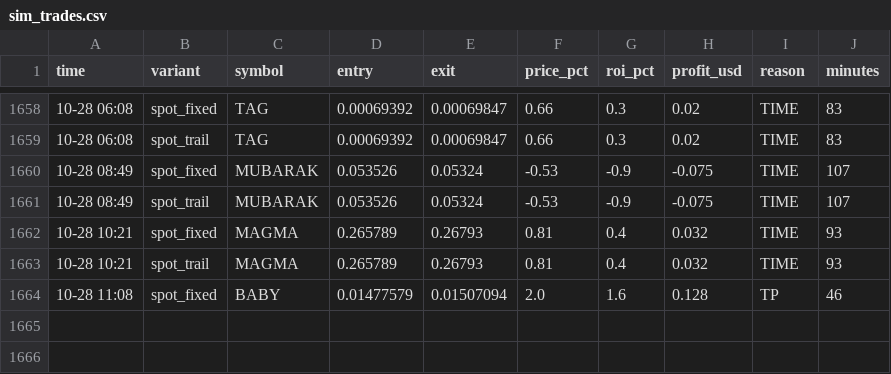
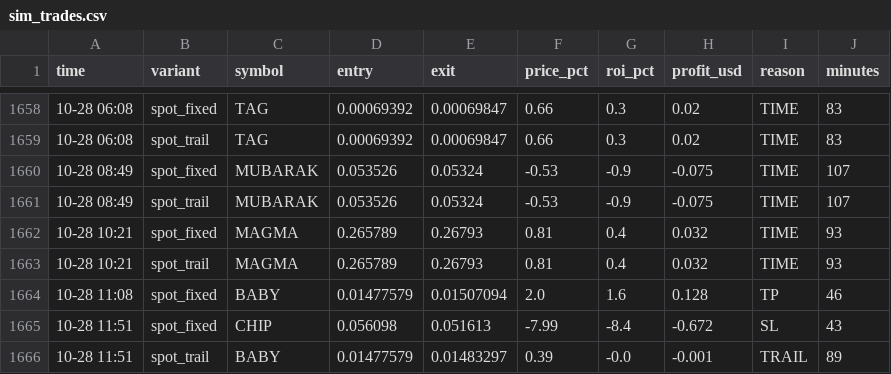
Before and after one commit to Ehsan2893/top1000.py, a CSV file: sim_trades.csv, drawn as a sheet; only a part is shown, gaps mark what is left out; the diff names each change by its address in the sheet, - before the commit and + after, or states it on an @@ line.

```diff
--- a/sim_trades.csv
+++ b/sim_trades.csv
+row 1665: 10-28 11:51 | spot_fixed | CHIP | 0.056098 | 0.051613 | -7.99 | -8.4 | -0.672 | SL | 43
+row 1666: 10-28 11:51 | spot_trail | BABY | 0.01477579 | 0.01483297 | 0.39 | -0.0 | -0.001 | TRAIL | 89
```
Also changed, not shown: 2 other files.
